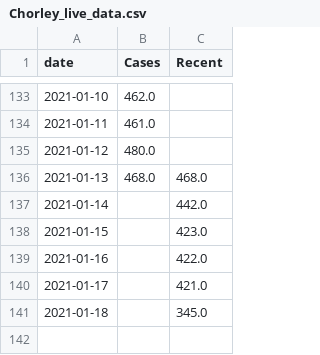
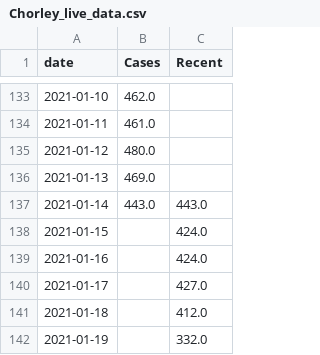
Before and after one commit to simoncook/Spectator, a CSV file: Chorley_live_data.csv, drawn as a sheet; only a part is shown, gaps mark what is left out.

Commit message:
Python upload 20/01/2021 16:37:53

```diff
--- a/Chorley_live_data.csv
+++ b/Chorley_live_data.csv
@@ -135,7 +135,8 @@ date,Cases,Recent
 2021-01-12,480.0,
-2021-01-13,468.0,468.0
-2021-01-14,,442.0
-2021-01-15,,423.0
-2021-01-16,,422.0
-2021-01-17,,421.0
-2021-01-18,,345.0
+2021-01-13,469.0,
+2021-01-14,443.0,443.0
+2021-01-15,,424.0
+2021-01-16,,424.0
+2021-01-17,,427.0
+2021-01-18,,412.0
+2021-01-19,,332.0
```
